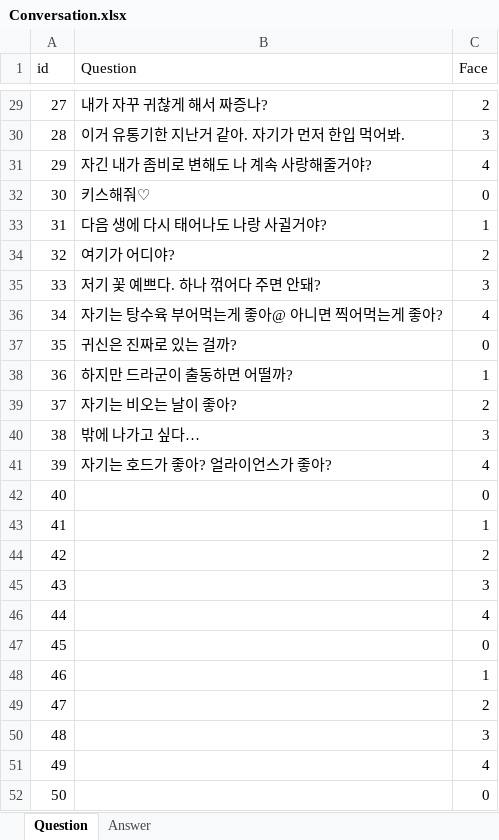
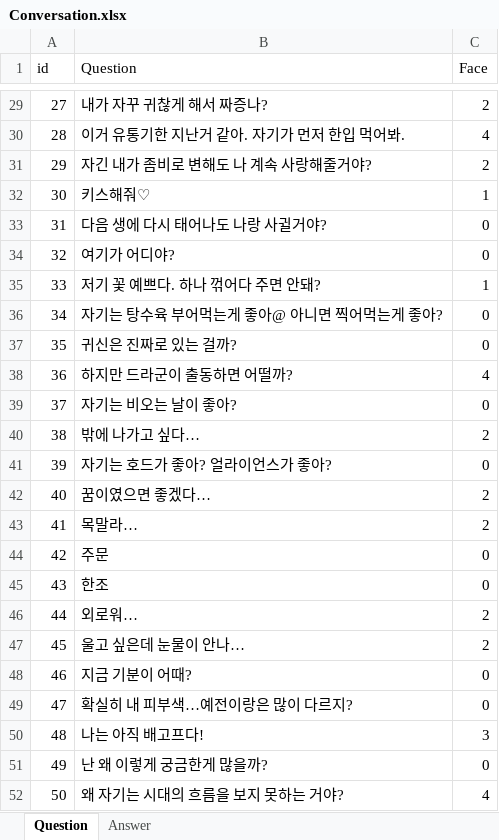
Before and after one commit to Hunnywind/ZombieSimul, an Excel workbook: Excel/Conversation.xlsx, sheet Question, drawn as a sheet; only a part is shown, gaps mark what is left out; values as stored, in another font and other column widths than the file's, no borders; the diff covers the shown part only; the diff names each change by its address in the sheet, - before the commit and + after, or states it on an @@ line.

```diff
--- a/Excel/Conversation.xlsx (sheet Question)
+++ b/Excel/Conversation.xlsx (sheet Question)
-C30 (Face): 3
+C30 (Face): 4
-C31 (Face): 4
+C31 (Face): 2
-C32 (Face): 0
+C32 (Face): 1
-C33 (Face): 1
+C33 (Face): 0
-C34 (Face): 2
+C34 (Face): 0
-C35 (Face): 3
+C35 (Face): 1
-C36 (Face): 4
+C36 (Face): 0
-C38 (Face): 1
+C38 (Face): 4
-C39 (Face): 2
+C39 (Face): 0
-C40 (Face): 3
+C40 (Face): 2
-C41 (Face): 4
+C41 (Face): 0
-B42 (Question): (empty)
+B42 (Question): 꿈이였으면 좋겠다…
-C42 (Face): 0
+C42 (Face): 2
-B43 (Question): (empty)
+B43 (Question): 목말라…
-C43 (Face): 1
+C43 (Face): 2
-B44 (Question): (empty)
+B44 (Question): 주문
-C44 (Face): 2
+C44 (Face): 0
-B45 (Question): (empty)
+B45 (Question): 한조
-C45 (Face): 3
+C45 (Face): 0
-B46 (Question): (empty)
+B46 (Question): 외로워…
-C46 (Face): 4
+C46 (Face): 2
-B47 (Question): (empty)
+B47 (Question): 울고 싶은데 눈물이 안나…
-C47 (Face): 0
+C47 (Face): 2
-B48 (Question): (empty)
+B48 (Question): 지금 기분이 어때?
-C48 (Face): 1
+C48 (Face): 0
-B49 (Question): (empty)
+B49 (Question): 확실히 내 피부색…예전이랑은 많이 다르지?
-C49 (Face): 2
+C49 (Face): 0
-B50 (Question): (empty)
+B50 (Question): 나는 아직 배고프다!
-B51 (Question): (empty)
+B51 (Question): 난 왜 이렇게 궁금한게 많을까?
-C51 (Face): 4
+C51 (Face): 0
-B52 (Question): (empty)
+B52 (Question): 왜 자기는 시대의 흐름을 보지 못하는 거야?
-C52 (Face): 0
+C52 (Face): 4
```
Also changed, not shown: 147 edited cells elsewhere in this sheet, sheet Answer, 3 other files.
